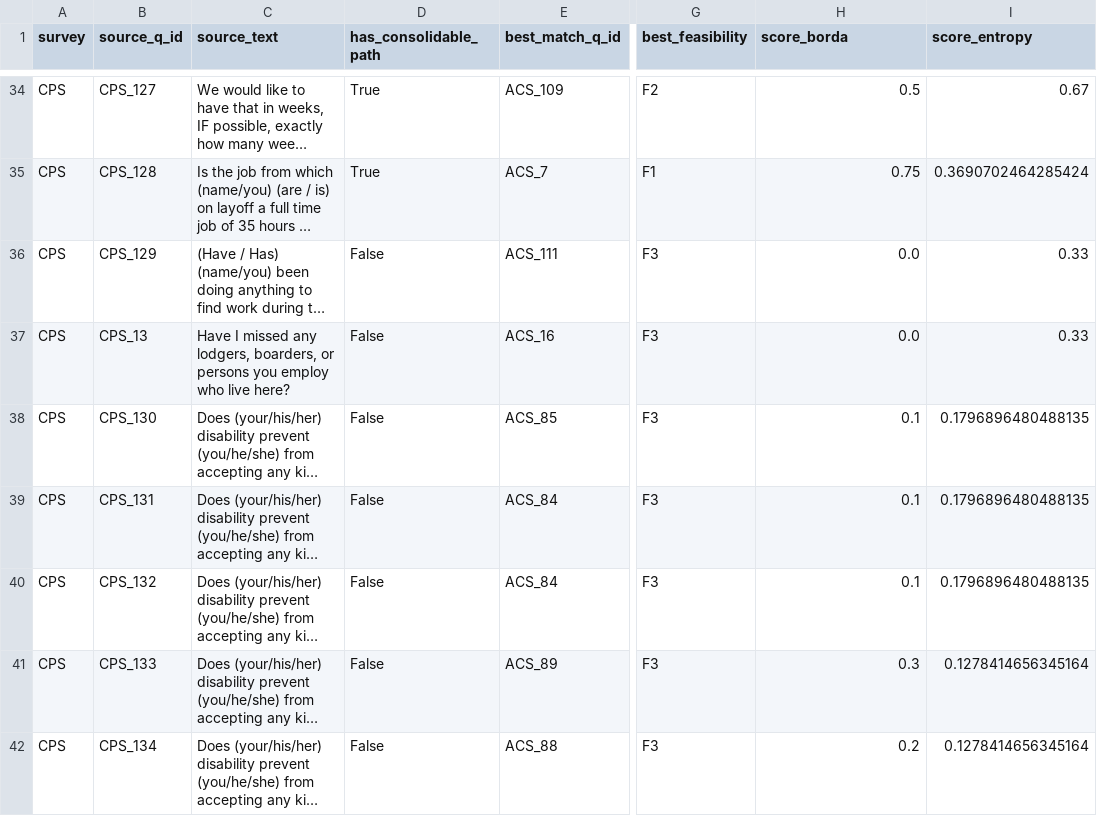
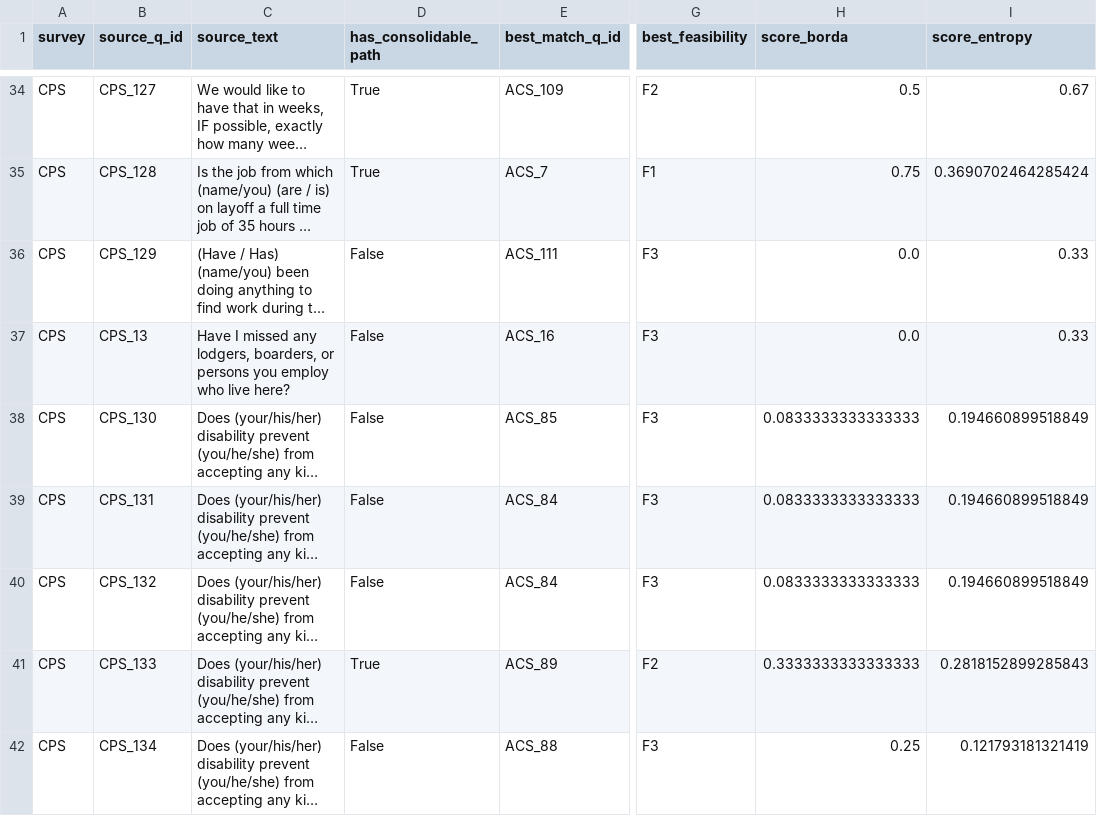
Before and after one commit to brockwebb/federal-survey-concept-mapper, a CSV file: reports/03_harmonization_constraints/output/analysis/stage4_question_best_matches.csv, drawn as a sheet; only a part is shown, gaps mark what is left out; long unchanged cells end in …; the diff covers the shown part only; the diff names each change by its address in the sheet, - before the commit and + after, or states it on an @@ line.

```diff
--- a/reports/03_harmonization_constraints/output/analysis/stage4_question_best_matches.csv
+++ b/reports/03_harmonization_constraints/output/analysis/stage4_question_best_matches.csv
-H38:H40 (score_borda): 0.1
+H38:H40 (score_borda): 0.0833333333333333
-I38:I40 (score_entropy): 0.1796896480488135
+I38:I40 (score_entropy): 0.194660899518849
-D41 (has_consolidable_path): False
+D41 (has_consolidable_path): True
-G41 (best_feasibility): F3
+G41 (best_feasibility): F2
-H41 (score_borda): 0.3
+H41 (score_borda): 0.3333333333333333
-I41 (score_entropy): 0.1278414656345164
+I41 (score_entropy): 0.2818152899285843
-H42 (score_borda): 0.2
+H42 (score_borda): 0.25
-I42 (score_entropy): 0.1278414656345164
+I42 (score_entropy): 0.121793181321419
```
Also changed, not shown: 44 edited cells elsewhere in this file, reports/03_harmonization_constraints/output/analysis/expert_review_combined.csv, reports/03_harmonization_constraints/output/analysis/expert_review_cps.csv, 39 other files.
